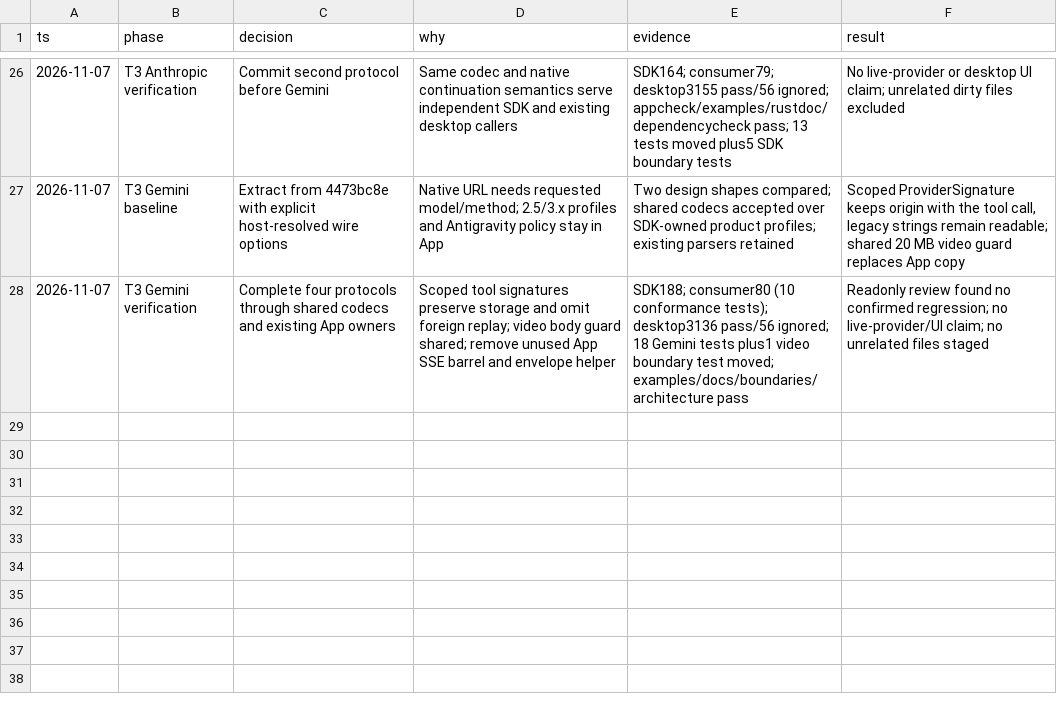
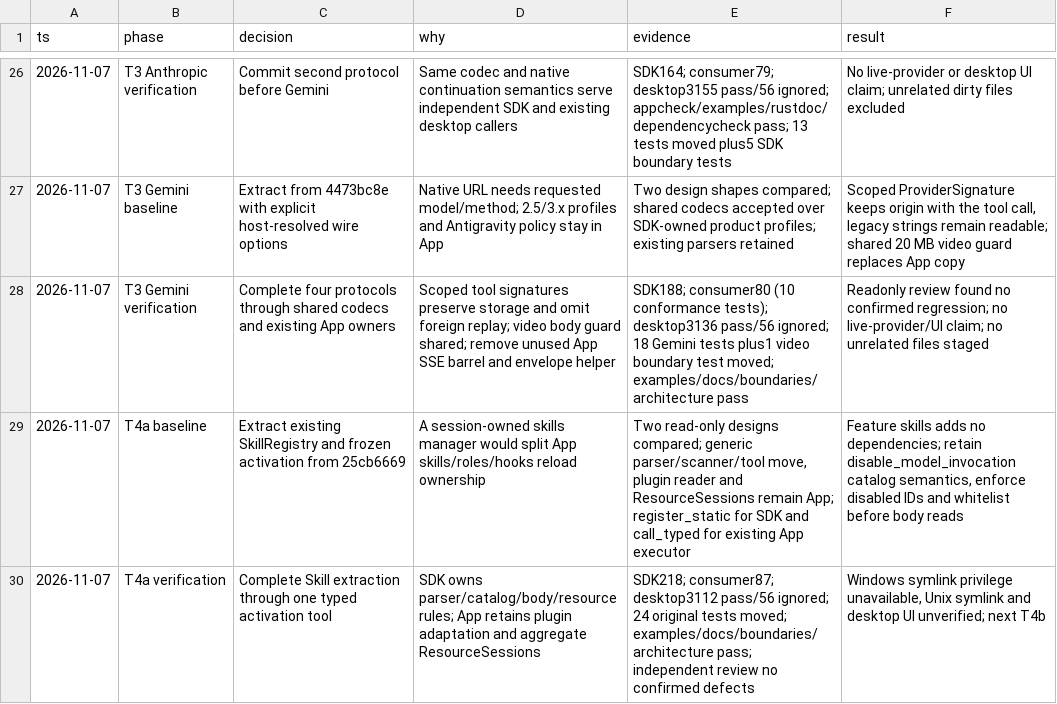
Before and after one commit to ZMGID/kivio, a TSV file: docs/research/kivio-agent-sdk-v2-decisions.tsv, drawn as a sheet; only a part is shown, gaps mark what is left out; the diff names each change by its address in the sheet, - before the commit and + after, or states it on an @@ line.

Commit message:
feat(agent-sdk): extract skill discovery and activation

```diff
--- a/docs/research/kivio-agent-sdk-v2-decisions.tsv
+++ b/docs/research/kivio-agent-sdk-v2-decisions.tsv
+row 29: 2026-11-07 | T4a baseline | Extract existing SkillRegistry and frozen activation from 25cb6669 | A session-owned skills manager would split App skills/roles/hooks reload ownership | Two read-only designs compared; generic parser/scanner/tool move, plugin reader and ResourceSessions remain App; register_static for SDK and call_typed for existing App executor | Feature skills adds no dependencies; retain disable_model_invocation catalog semantics, enforce disabled IDs and whitelist before body reads
+row 30: 2026-11-07 | T4a verification | Complete Skill extraction through one typed activation tool | SDK owns parser/catalog/body/resource rules; App retains plugin adaptation and aggregate ResourceSessions | SDK218; consumer87; desktop3112 pass/56 ignored; 24 original tests moved; examples/docs/boundaries/architecture pass; independent review no confirmed defects | Windows symlink privilege unavailable, Unix symlink and desktop UI unverified; next T4b
```
Also changed, not shown: 24 other files.
